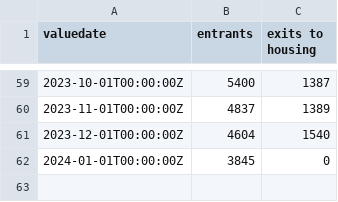
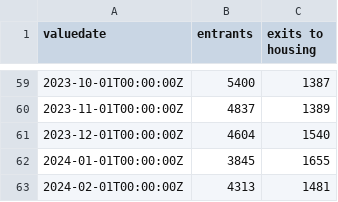
Before and after one commit to pspauster/shelter-exits, a CSV file: entrances_exits.csv, drawn as a sheet; only a part is shown, gaps mark what is left out.

```diff
--- a/entrances_exits.csv
+++ b/entrances_exits.csv
@@ -61,2 +61,3 @@ valuedate,entrants,exits to housing
 2023-12-01T00:00:00Z,4604,1540
-2024-01-01T00:00:00Z,3845,0
+2024-01-01T00:00:00Z,3845,1655
+2024-02-01T00:00:00Z,4313,1481
```
Also changed, not shown: 1 other file.
